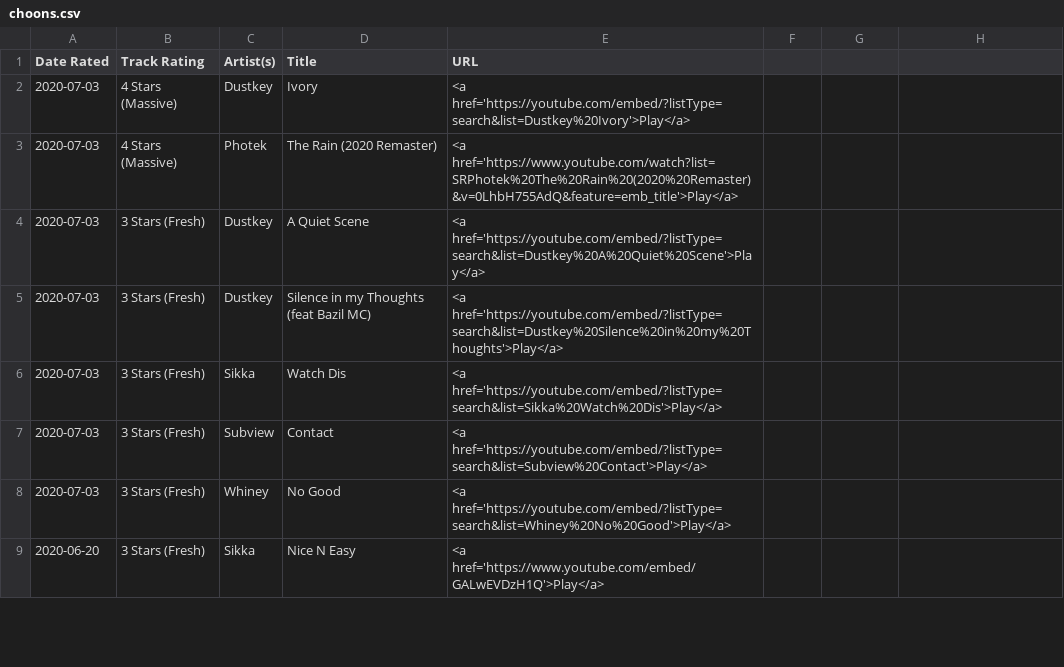
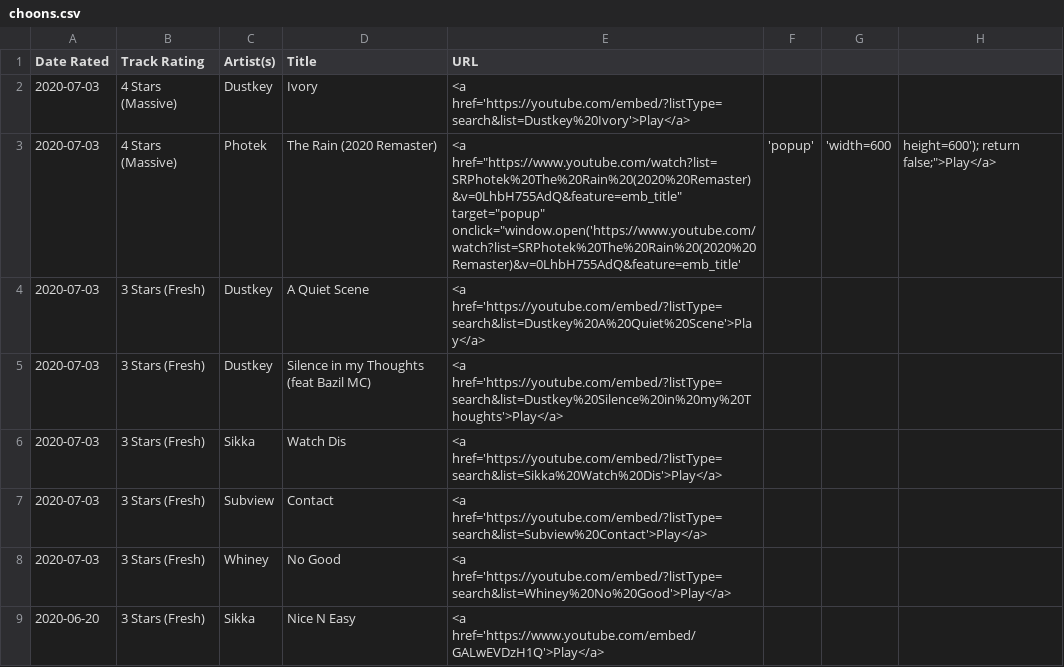
Before and after one commit to selfserv/beatwatch, a CSV file: _data/choons.csv, drawn as a sheet; only a part is shown.

Commit message:
Update choons.csv

```diff
--- a/_data/choons.csv
+++ b/_data/choons.csv
@@ -2,3 +2,3 @@
 2020-07-03,4 Stars (Massive),Dustkey,Ivory,<a href='https://youtube.com/embed/?listType=search&list=Dustkey%20Ivory'>Play</a>
-2020-07-03,4 Stars (Massive),Photek,The Rain (2020 Remaster),<a href='https://www.youtube.com/watch?list=SRPhotek%20The%20Rain%20(2020%20Remaster)&v=0LhbH755AdQ&feature=emb_title'>Play</a>
+2020-07-03,4 Stars (Massive),Photek,The Rain (2020 Remaster),<a href="https://www.youtube.com/watch?list=SRPhotek%20The%20Rain%20(2020%20Remaster)&v=0LhbH755AdQ&feature=emb_title" target="popup" onclick="window.open('https://www.youtube.com/watch?list=SRPhotek%20The%20Rain%20(2020%20Remaster)&v=0LhbH755AdQ&feature=emb_title','popup','width=600,height=600'); return false;">Play</a>
 2020-07-03,3 Stars (Fresh),Dustkey,A Quiet Scene,<a href='https://youtube.com/embed/?listType=search&list=Dustkey%20A%20Quiet%20Scene'>Play</a>
```
